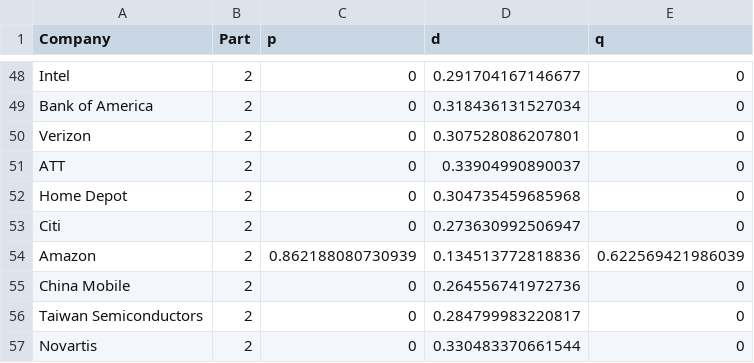
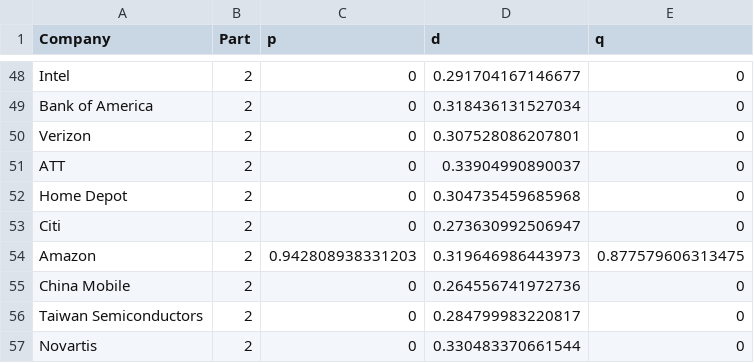
Before and after one commit to hollybossart/HERCMultiComp, a CSV file: bst_models.csv, drawn as a sheet; only a part is shown, gaps mark what is left out.

```diff
--- a/bst_models.csv
+++ b/bst_models.csv
@@ -53,3 +53,3 @@
 "Citi","2","0","0.273630992506947","0"
-"Amazon","2","0.862188080730939","0.134513772818836","0.622569421986039"
+"Amazon","2","0.942808938331203","0.319646986443973","0.877579606313475"
 "China Mobile","2","0","0.264556741972736","0"
```
Also changed, not shown: 1 other file.
